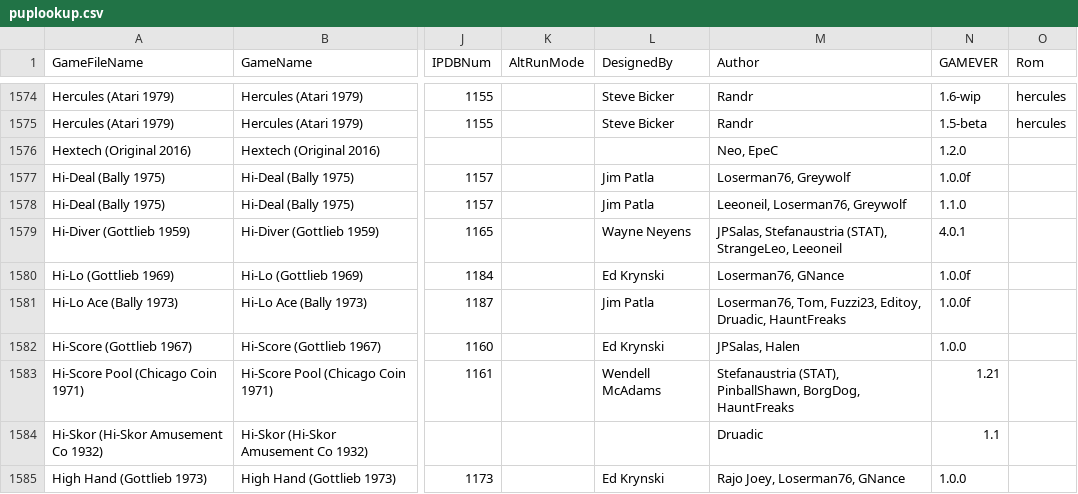
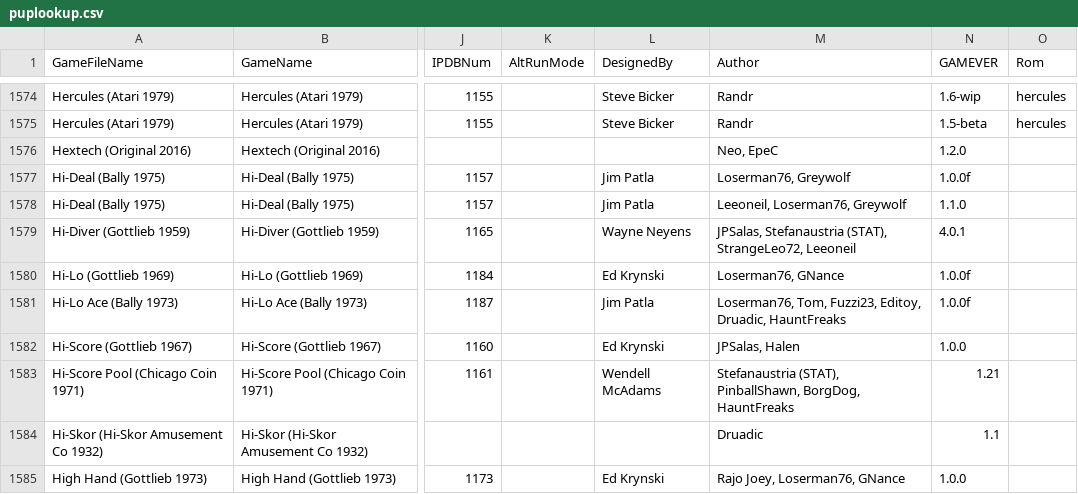
Before and after one commit to VirtualPinballSpreadsheet/vps-db, a CSV file: db/puplookup.csv, drawn as a sheet; only a part is shown, gaps mark what is left out; the diff names each change by its address in the sheet, - before the commit and + after, or states it on an @@ line.

Commit message:
UPDATE DB: (3edb645) GAME:I0q3n86B - Updated Hi-Diver

```diff
--- a/db/puplookup.csv
+++ b/db/puplookup.csv
-M1579 (Author): …Stefanaustria (STAT), StrangeLeo, Leeoneil
+M1579 (Author): …Stefanaustria (STAT), StrangeLeo72, Leeoneil
```
Also changed, not shown: 1 other file.
